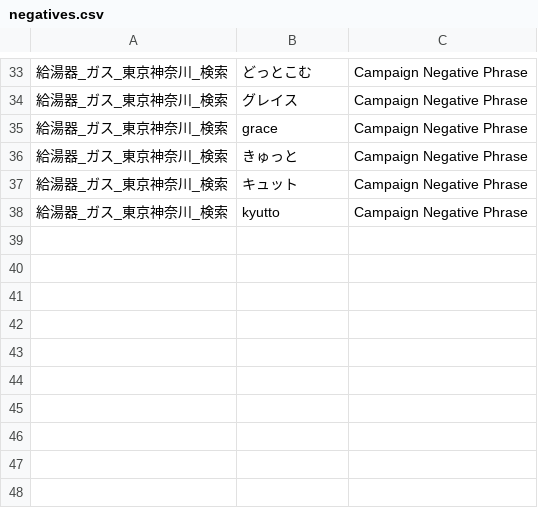
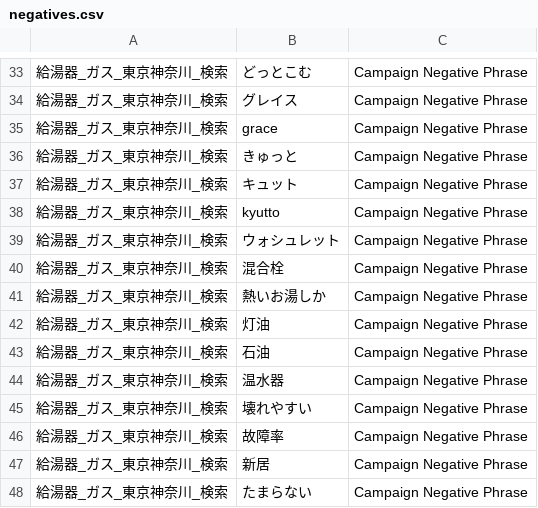
Before and after one commit to masatomorishima-qpick/tsuginote-navi-web, a CSV file: docs/kyutoki-ads/negatives.csv, drawn as a sheet; only a part is shown, gaps mark what is left out.

```diff
--- a/docs/kyutoki-ads/negatives.csv
+++ b/docs/kyutoki-ads/negatives.csv
@@ -38 +38,11 @@
 給湯器_ガス_東京神奈川_検索,kyutto,Campaign Negative Phrase
+給湯器_ガス_東京神奈川_検索,ウォシュレット,Campaign Negative Phrase
+給湯器_ガス_東京神奈川_検索,混合栓,Campaign Negative Phrase
+給湯器_ガス_東京神奈川_検索,熱いお湯しか,Campaign Negative Phrase
+給湯器_ガス_東京神奈川_検索,灯油,Campaign Negative Phrase
+給湯器_ガス_東京神奈川_検索,石油,Campaign Negative Phrase
+給湯器_ガス_東京神奈川_検索,温水器,Campaign Negative Phrase
+給湯器_ガス_東京神奈川_検索,壊れやすい,Campaign Negative Phrase
+給湯器_ガス_東京神奈川_検索,故障率,Campaign Negative Phrase
+給湯器_ガス_東京神奈川_検索,新居,Campaign Negative Phrase
+給湯器_ガス_東京神奈川_検索,たまらない,Campaign Negative Phrase
```
Also changed, not shown: 1 other file.
